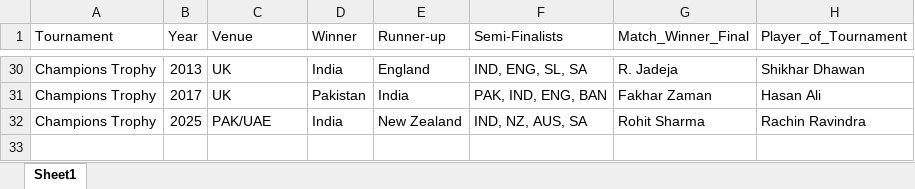
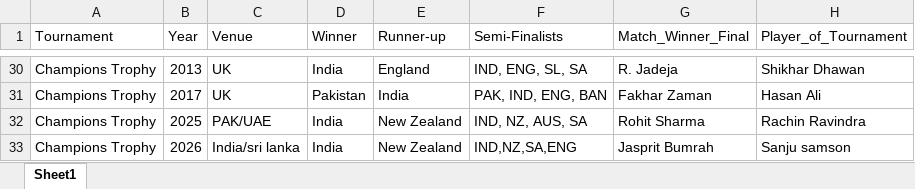
Before and after one commit to hrutikmhaske217-coder/Hrutik_pro1, an Excel workbook: icc_dataset.xlsx, sheet Sheet1, drawn as a sheet; only a part is shown, gaps mark what is left out; values as stored, in another font and other column widths than the file's, no borders; the diff names each change by its address in the sheet, - before the commit and + after, or states it on an @@ line.

Commit message:
new value added

```diff
--- a/icc_dataset.xlsx (sheet Sheet1)
+++ b/icc_dataset.xlsx (sheet Sheet1)
+row 33: Champions Trophy | 2026 | India/sri lanka | India | New Zealand | IND,NZ,SA,ENG | Jasprit Bumrah | Sanju samson
```
Also changed, not shown: 1 other file.
